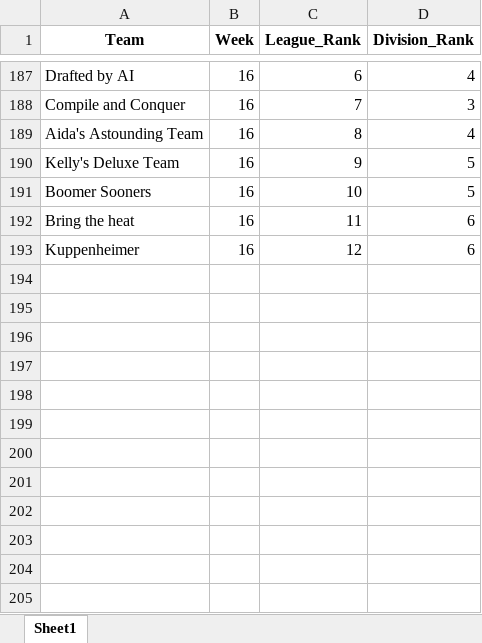
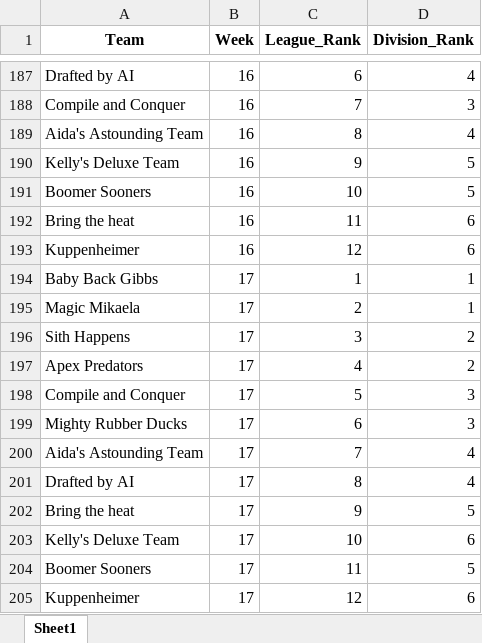
Before and after one commit to akstl1/jonesfantasyfootball, an Excel workbook: standings.xlsx, sheet Sheet1, drawn as a sheet; only a part is shown, gaps mark what is left out; values as stored, in another font and other column widths than the file's, no borders; the diff names each change by its address in the sheet, - before the commit and + after, or states it on an @@ line.

Commit message:
added wk 17 standings, they weren't included in original data

```diff
--- a/standings.xlsx (sheet Sheet1)
+++ b/standings.xlsx (sheet Sheet1)
+row 194: Baby Back Gibbs | 17 | 1 | 1
+row 195: Magic Mikaela | 17 | 2 | 1
+row 196: Sith Happens | 17 | 3 | 2
+row 197: Apex Predators | 17 | 4 | 2
+row 198: Compile and Conquer | 17 | 5 | 3
+row 199: Mighty Rubber Ducks | 17 | 6 | 3
+row 200: Aida's Astounding Team | 17 | 7 | 4
+row 201: Drafted by AI | 17 | 8 | 4
+row 202: Bring the heat | 17 | 9 | 5
+row 203: Kelly's Deluxe Team | 17 | 10 | 6
+row 204: Boomer Sooners | 17 | 11 | 5
+row 205: Kuppenheimer | 17 | 12 | 6
```
